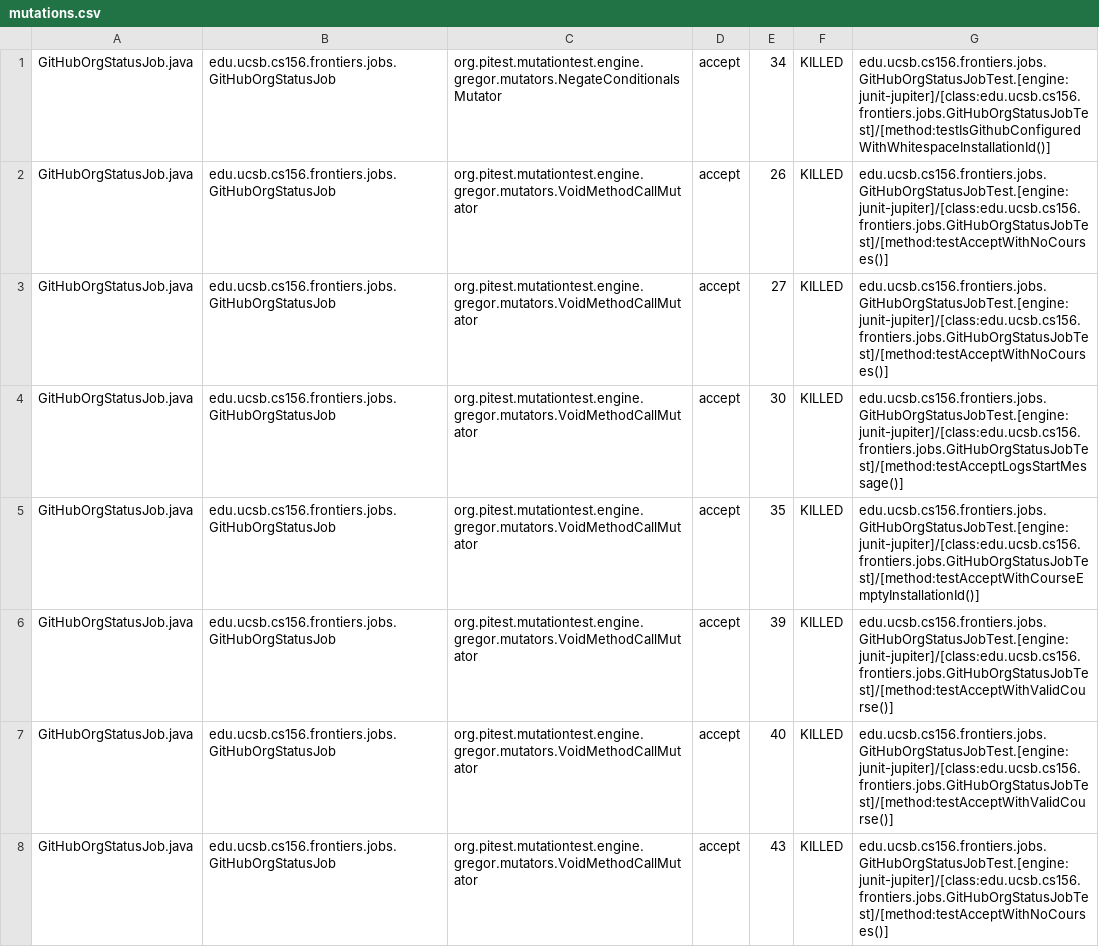
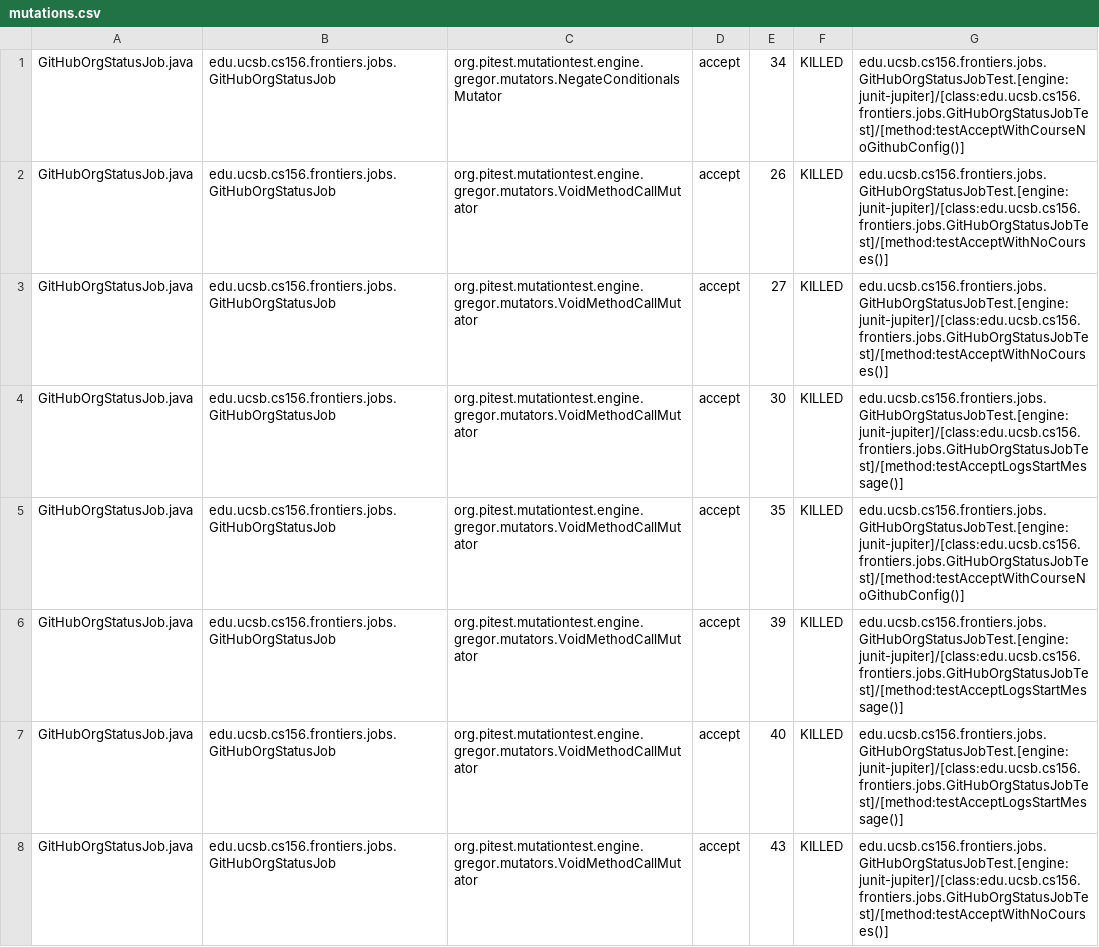
Before and after one commit to ucsb-cs156-s25/proj-frontiers-s25-09, a CSV file: prs/27/pitest/mutations.csv, drawn as a sheet; only a part is shown; the diff covers the shown part only.

Commit message:
Deploying to gh-pages from @ ucsb-cs156-s25/proj-frontiers-s25-09@057fa9e5e2da4dd06acf1ac9ee5732d01f314809 🚀

```diff
--- a/prs/27/pitest/mutations.csv
+++ b/prs/27/pitest/mutations.csv
@@ -1,2 +1,2 @@
-GitHubOrgStatusJob.java,edu.ucsb.cs156.frontiers.jobs.GitHubOrgStatusJob,org.pitest.mutationtest.engine.gregor.mutators.NegateConditionalsMutator,accept,34,KILLED,edu.ucsb.cs156.frontiers.jobs.GitHubOrgStatusJobTest.[engine:junit-jupiter]/[class:edu.ucsb.cs156.frontiers.jobs.GitHubOrgStatusJobTest]/[method:testIsGithubConfiguredWithWhitespaceInstallationId()]
+GitHubOrgStatusJob.java,edu.ucsb.cs156.frontiers.jobs.GitHubOrgStatusJob,org.pitest.mutationtest.engine.gregor.mutators.NegateConditionalsMutator,accept,34,KILLED,edu.ucsb.cs156.frontiers.jobs.GitHubOrgStatusJobTest.[engine:junit-jupiter]/[class:edu.ucsb.cs156.frontiers.jobs.GitHubOrgStatusJobTest]/[method:testAcceptWithCourseNoGithubConfig()]
 GitHubOrgStatusJob.java,edu.ucsb.cs156.frontiers.jobs.GitHubOrgStatusJob,org.pitest.mutationtest.engine.gregor.mutators.VoidMethodCallMutator,accept,26,KILLED,edu.ucsb.cs156.frontiers.jobs.GitHubOrgStatusJobTest.[engine:junit-jupiter]/[class:edu.ucsb.cs156.frontiers.jobs.GitHubOrgStatusJobTest]/[method:testAcceptWithNoCourses()]
@@ -4,5 +4,5 @@ GitHubOrgStatusJob.java,edu.ucsb.cs156.frontiers.jobs.GitHubOrgStatusJob,org.pit
 GitHubOrgStatusJob.java,edu.ucsb.cs156.frontiers.jobs.GitHubOrgStatusJob,org.pitest.mutationtest.engine.gregor.mutators.VoidMethodCallMutator,accept,30,KILLED,edu.ucsb.cs156.frontiers.jobs.GitHubOrgStatusJobTest.[engine:junit-jupiter]/[class:edu.ucsb.cs156.frontiers.jobs.GitHubOrgStatusJobTest]/[method:testAcceptLogsStartMessage()]
-GitHubOrgStatusJob.java,edu.ucsb.cs156.frontiers.jobs.GitHubOrgStatusJob,org.pitest.mutationtest.engine.gregor.mutators.VoidMethodCallMutator,accept,35,KILLED,edu.ucsb.cs156.frontiers.jobs.GitHubOrgStatusJobTest.[engine:junit-jupiter]/[class:edu.ucsb.cs156.frontiers.jobs.GitHubOrgStatusJobTest]/[method:testAcceptWithCourseEmptyInstallationId()]
-GitHubOrgStatusJob.java,edu.ucsb.cs156.frontiers.jobs.GitHubOrgStatusJob,org.pitest.mutationtest.engine.gregor.mutators.VoidMethodCallMutator,accept,39,KILLED,edu.ucsb.cs156.frontiers.jobs.GitHubOrgStatusJobTest.[engine:junit-jupiter]/[class:edu.ucsb.cs156.frontiers.jobs.GitHubOrgStatusJobTest]/[method:testAcceptWithValidCourse()]
-GitHubOrgStatusJob.java,edu.ucsb.cs156.frontiers.jobs.GitHubOrgStatusJob,org.pitest.mutationtest.engine.gregor.mutators.VoidMethodCallMutator,accept,40,KILLED,edu.ucsb.cs156.frontiers.jobs.GitHubOrgStatusJobTest.[engine:junit-jupiter]/[class:edu.ucsb.cs156.frontiers.jobs.GitHubOrgStatusJobTest]/[method:testAcceptWithValidCourse()]
+GitHubOrgStatusJob.java,edu.ucsb.cs156.frontiers.jobs.GitHubOrgStatusJob,org.pitest.mutationtest.engine.gregor.mutators.VoidMethodCallMutator,accept,35,KILLED,edu.ucsb.cs156.frontiers.jobs.GitHubOrgStatusJobTest.[engine:junit-jupiter]/[class:edu.ucsb.cs156.frontiers.jobs.GitHubOrgStatusJobTest]/[method:testAcceptWithCourseNoGithubConfig()]
+GitHubOrgStatusJob.java,edu.ucsb.cs156.frontiers.jobs.GitHubOrgStatusJob,org.pitest.mutationtest.engine.gregor.mutators.VoidMethodCallMutator,accept,39,KILLED,edu.ucsb.cs156.frontiers.jobs.GitHubOrgStatusJobTest.[engine:junit-jupiter]/[class:edu.ucsb.cs156.frontiers.jobs.GitHubOrgStatusJobTest]/[method:testAcceptLogsStartMessage()]
+GitHubOrgStatusJob.java,edu.ucsb.cs156.frontiers.jobs.GitHubOrgStatusJob,org.pitest.mutationtest.engine.gregor.mutators.VoidMethodCallMutator,accept,40,KILLED,edu.ucsb.cs156.frontiers.jobs.GitHubOrgStatusJobTest.[engine:junit-jupiter]/[class:edu.ucsb.cs156.frontiers.jobs.GitHubOrgStatusJobTest]/[method:testAcceptLogsStartMessage()]
 GitHubOrgStatusJob.java,edu.ucsb.cs156.frontiers.jobs.GitHubOrgStatusJob,org.pitest.mutationtest.engine.gregor.mutators.VoidMethodCallMutator,accept,43,KILLED,edu.ucsb.cs156.frontiers.jobs.GitHubOrgStatusJobTest.[engine:junit-jupiter]/[class:edu.ucsb.cs156.frontiers.jobs.GitHubOrgStatusJobTest]/[method:testAcceptWithNoCourses()]
```
Also changed, not shown: 46 edited cells elsewhere in this file, 32 other files.
